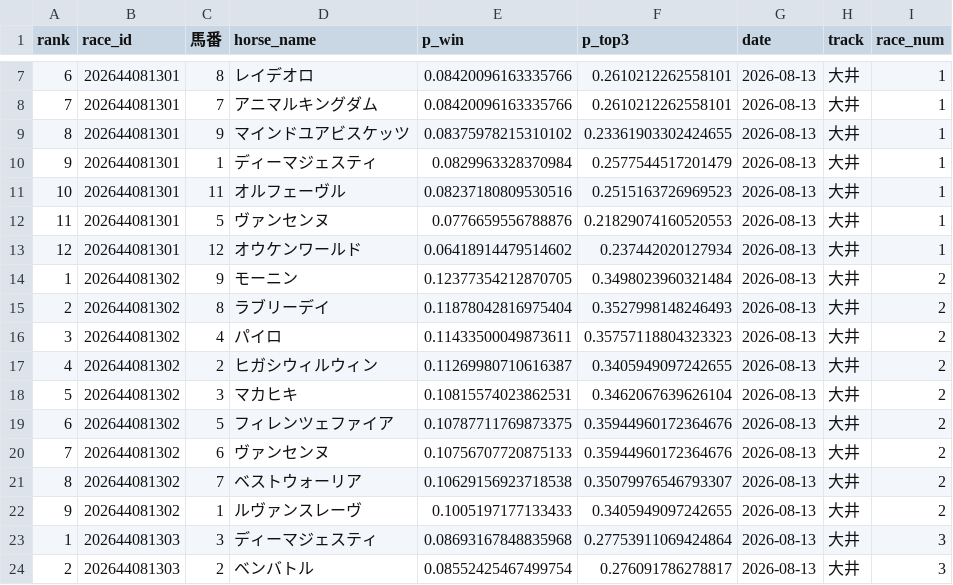
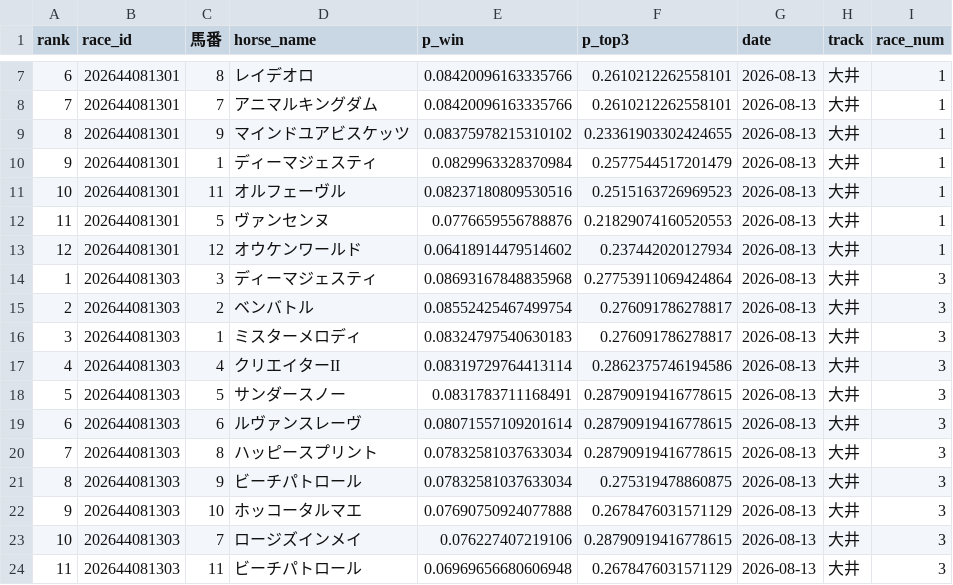
Before and after one commit to shogun524/keiba-scraper, a CSV file: scraper/scraped_data/2026-08-13_racecards_raw_predictions.csv, drawn as a sheet; only a part is shown, gaps mark what is left out; the shorter side is filled out with more unchanged rows.

```diff
--- a/scraper/scraped_data/2026-08-13_racecards_raw_predictions.csv
+++ b/scraper/scraped_data/2026-08-13_racecards_raw_predictions.csv
@@ -13,11 +13,2 @@
 12,202644081301,12,オウケンワールド,0.06418914479514602,0.237442020127934,2026-08-13,大井,1
-1,202644081302,9,モーニン,0.12377354212870705,0.3498023960321484,2026-08-13,大井,2
-2,202644081302,8,ラブリーデイ,0.11878042816975404,0.3527998148246493,2026-08-13,大井,2
-3,202644081302,4,パイロ,0.11433500049873611,0.35757118804323323,2026-08-13,大井,2
-4,202644081302,2,ヒガシウィルウィン,0.11269980710616387,0.3405949097242655,2026-08-13,大井,2
-5,202644081302,3,マカヒキ,0.10815574023862531,0.3462067639626104,2026-08-13,大井,2
-6,202644081302,5,フィレンツェファイア,0.10787711769873375,0.35944960172364676,2026-08-13,大井,2
-7,202644081302,6,ヴァンセンヌ,0.10756707720875133,0.35944960172364676,2026-08-13,大井,2
-8,202644081302,7,ベストウォーリア,0.10629156923718538,0.35079976546793307,2026-08-13,大井,2
-9,202644081302,1,ルヴァンスレーヴ,0.1005197177133433,0.3405949097242655,2026-08-13,大井,2
 1,202644081303,3,ディーマジェスティ,0.08693167848835968,0.27753911069424864,2026-08-13,大井,3
```
Also changed, not shown: 1 other file.
